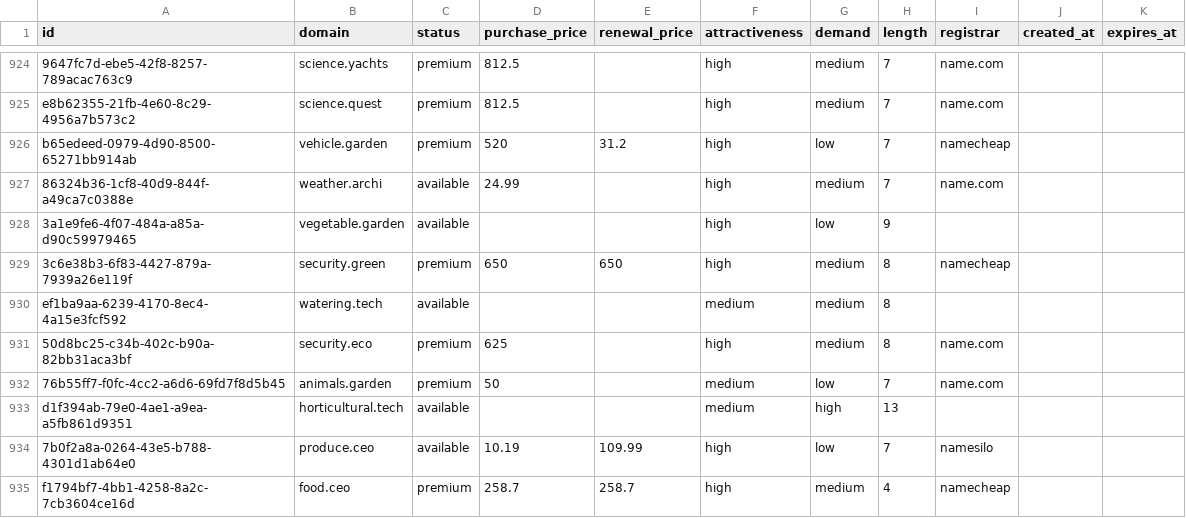
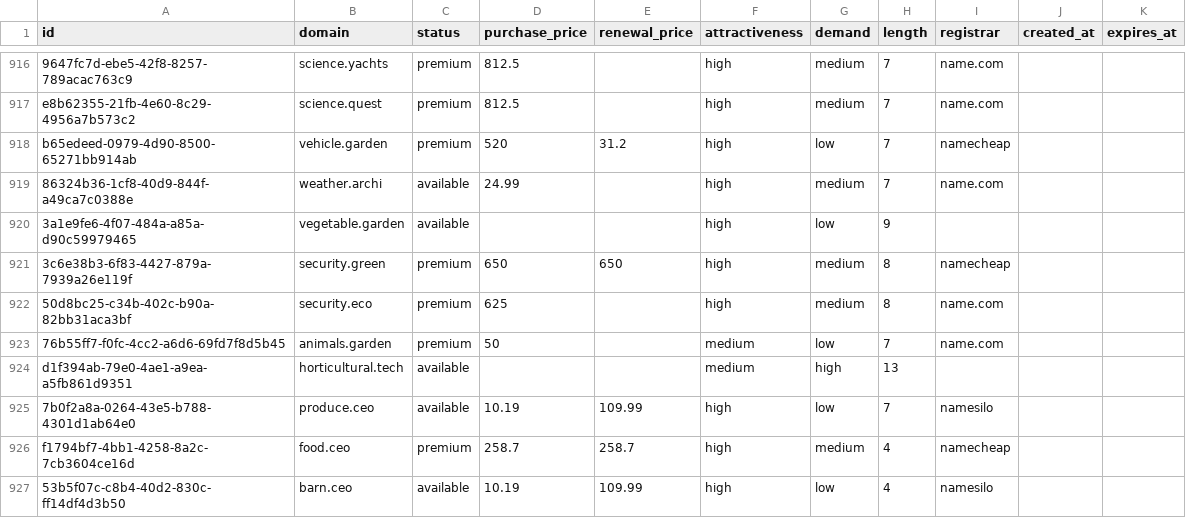
Before and after one commit to UniqueDomains/agriculture-oneword-domains, a CSV file: agriculture.csv, drawn as a sheet; only a part is shown, gaps mark what is left out; the shorter side is filled out with more unchanged rows; the diff covers the shown part only.

```diff
--- a/agriculture.csv
+++ b/agriculture.csv
@@ -929,3 +921,2 @@ b65edeed-0979-4d90-8500-65271bb914ab,vehicle.garden,premium,520,31.2,high,low,7,
 3c6e38b3-6f83-4427-879a-7939a26e119f,security.green,premium,650,650,high,medium,8,namecheap,,
-ef1ba9aa-6239-4170-8ec4-4a15e3fcf592,watering.tech,available,,,medium,medium,8,,,
 50d8bc25-c34b-402c-b90a-82bb31aca3bf,security.eco,premium,625,,high,medium,8,name.com,,
```
Also changed, not shown: 10 added rows and 9 removed rows elsewhere in this file, 4 other files.
